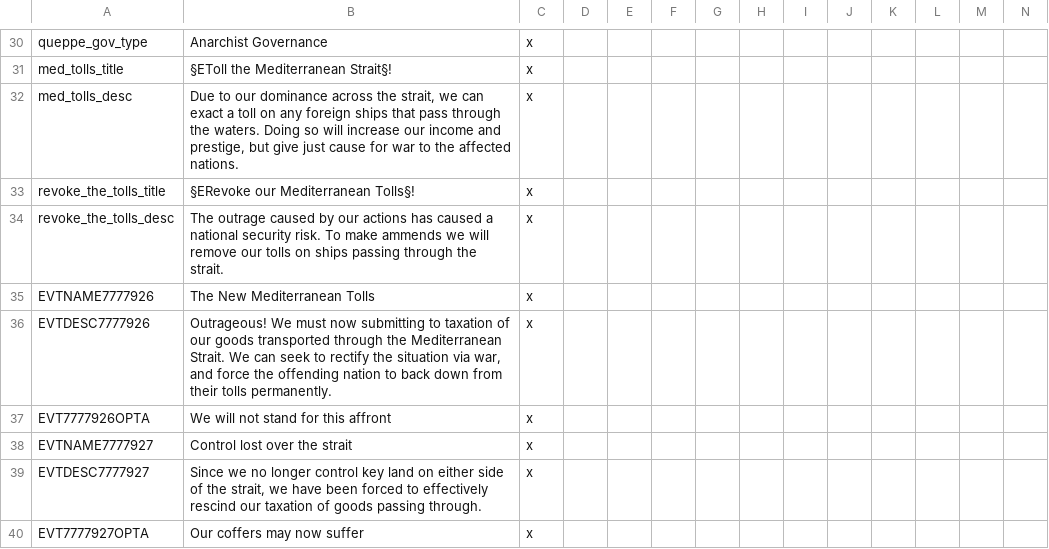
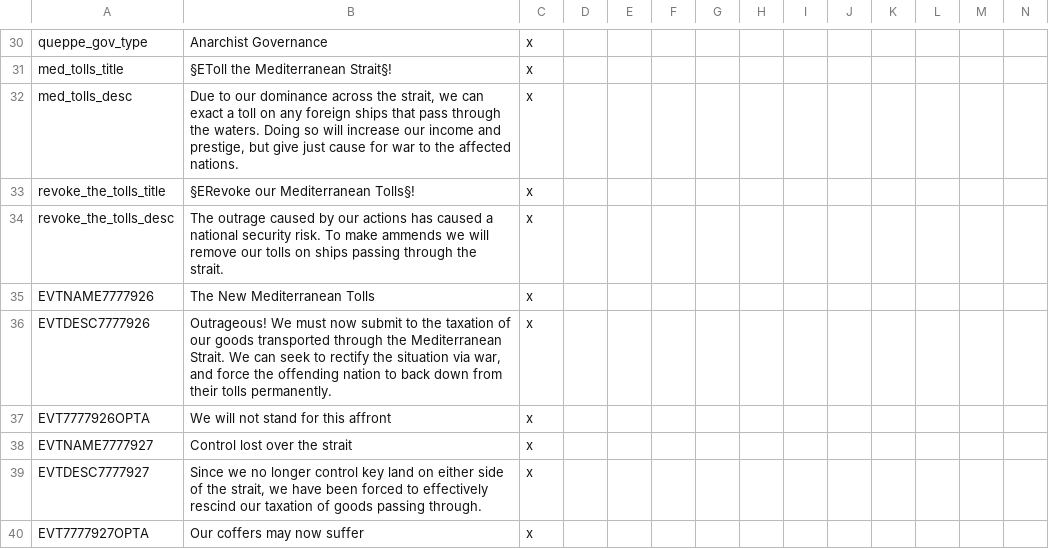
Before and after one commit to Marco-O-Panzer/HFM_MP_Series_Master, a CSV file: HFM MP Series/localisation/0000_mine3.csv, drawn as a sheet; only a part is shown, gaps mark what is left out.

```diff
--- a/HFM MP Series/localisation/0000_mine3.csv
+++ b/HFM MP Series/localisation/0000_mine3.csv
@@ -35,3 +35,3 @@ revoke_the_tolls_desc;The outrage caused by our actions has caused a national se
 EVTNAME7777926;The New Mediterranean Tolls;x
-EVTDESC7777926;Outrageous! We must now submitting to taxation of our goods transported through the Mediterranean Strait. We can seek to rectify the situation via war, and force the offending nation to back down from their tolls permanently.;x
+EVTDESC7777926;Outrageous! We must now submit to the taxation of our goods transported through the Mediterranean Strait. We can seek to rectify the situation via war, and force the offending nation to back down from their tolls permanently.;x
 EVT7777926OPTA;We will not stand for this affront;x
```
Also changed, not shown: HFM MP Series/localisation/00_HPM_wargoals.csv, HFM MP Series/localisation/02_NNM_gtfo.csv, 40 other files.
